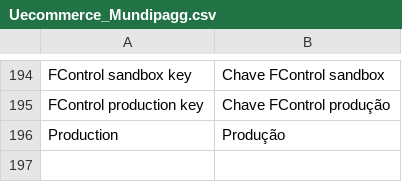
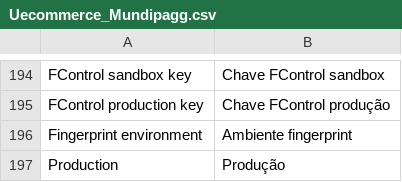
Before and after one commit to zpvini/magento-module, a CSV file: app/locale/pt_BR/Uecommerce_Mundipagg.csv, drawn as a sheet; only a part is shown, gaps mark what is left out; the diff names each change by its address in the sheet, - before the commit and + after, or states it on an @@ line.

Commit message:
Adiciona campo de ambiente de fingerprint para a FControl.

```diff
--- a/app/locale/pt_BR/Uecommerce_Mundipagg.csv
+++ b/app/locale/pt_BR/Uecommerce_Mundipagg.csv
+row 196: Fingerprint environment | Ambiente fingerprint
```
Also changed, not shown: 2 other files.
